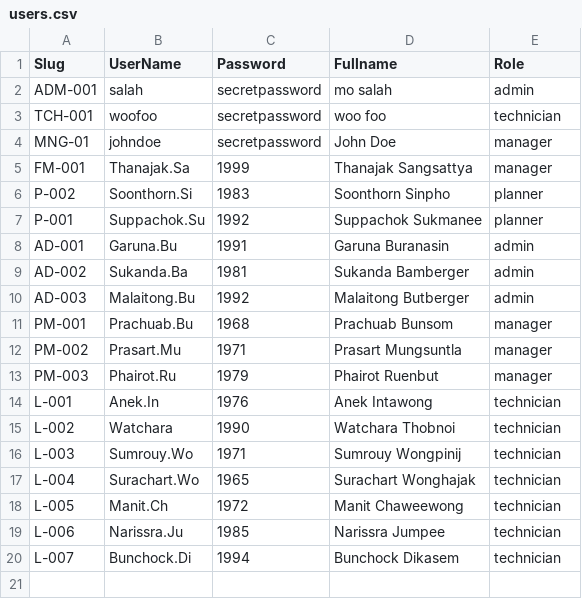
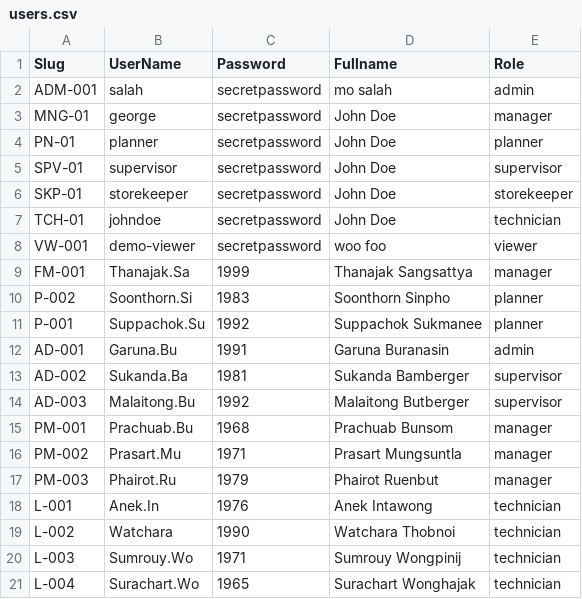
Before and after one commit to rnut/daijai, a CSV file: migrate/users.csv, drawn as a sheet; only a part is shown; the shorter side is filled out with more unchanged rows.

```diff
--- a/migrate/users.csv
+++ b/migrate/users.csv
@@ -2,4 +2,8 @@ Slug,UserName,Password,Fullname,Role
 ADM-001,salah,secretpassword,mo salah,admin
-TCH-001,woofoo,secretpassword,woo foo,technician
-MNG-01,johndoe,secretpassword,John Doe,manager
+MNG-01,george,secretpassword,John Doe,manager
+PN-01,planner,secretpassword,John Doe,planner
+SPV-01,supervisor,secretpassword,John Doe,supervisor
+SKP-01,storekeeper,secretpassword,John Doe,storekeeper
+TCH-01,johndoe,secretpassword,John Doe,technician
+VW-001,demo-viewer,secretpassword,woo foo,viewer
 FM-001,Thanajak.Sa,1999,Thanajak Sangsattya,manager
@@ -8,4 +12,4 @@ P-001,Suppachok.Su,1992,Suppachok Sukmanee,planner
 AD-001,Garuna.Bu,1991,Garuna Buranasin,admin
-AD-002,Sukanda.Ba,1981,Sukanda Bamberger,admin
-AD-003,Malaitong.Bu,1992,Malaitong Butberger,admin
+AD-002,Sukanda.Ba,1981,Sukanda Bamberger,supervisor
+AD-003,Malaitong.Bu,1992,Malaitong Butberger,supervisor
 PM-001,Prachuab.Bu,1968,Prachuab Bunsom,manager
```
Also changed, not shown: 2 other files.
